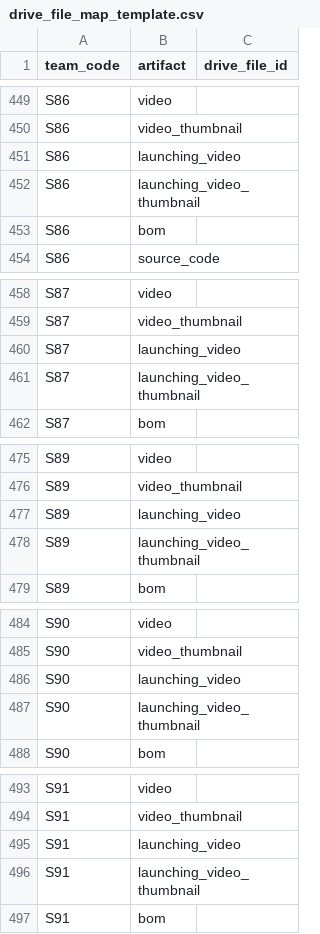
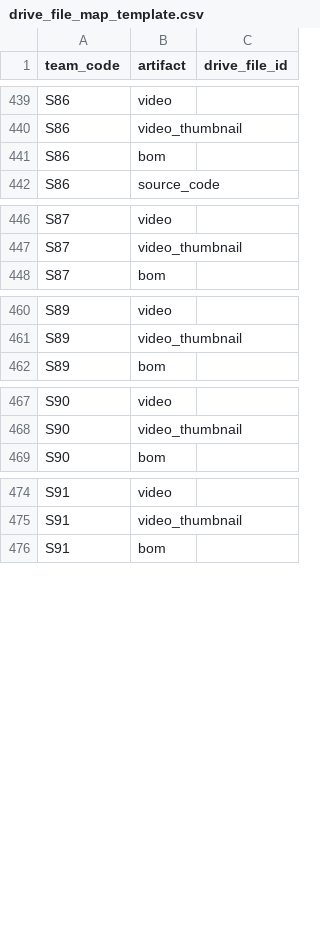
Before and after one commit to Alexos1998/rcj-public-docs-site, a CSV file: tools/drive_file_map_template.csv, drawn as a sheet; only a part is shown, gaps mark what is left out; the diff covers the shown part only.

Commit message:
Drop internal launching videos from the public dataset
Launching videos are internal, not published:
- remove all 13 launching_video and 12 launching_video_thumbnail entries
  from data/assets.json (646 -> 621 assets) and delete the 12 migrated
  launching_video_thumbnail.png files
- index.html: drop launching_video from labels, detailOrder and
  WINNER_OVERRIDE_ARTIFACTS; the Simulation-specific asset filter in init()
  is gone, leaving assets = assetData.assets.filter(isPublished)
- strip launching_video rows from tools/upload_plan.csv,
  tools/source_upload_manifest.csv, tools/drive_file_map_template.csv and
  the counters in data/drive_link_summary.json
- README: document local files/ hosting, YouTube-only videos, and that
  launching videos are internal

```diff
--- a/tools/drive_file_map_template.csv
+++ b/tools/drive_file_map_template.csv
@@ -450,4 +440,2 @@ S86,video,
 S86,video_thumbnail,
-S86,launching_video,
-S86,launching_video_thumbnail,
 S86,bom,
@@ -459,4 +447,2 @@ S87,video,
 S87,video_thumbnail,
-S87,launching_video,
-S87,launching_video_thumbnail,
 S87,bom,
@@ -476,4 +461,2 @@ S89,video,
 S89,video_thumbnail,
-S89,launching_video,
-S89,launching_video_thumbnail,
 S89,bom,
@@ -485,4 +468,2 @@ S90,video,
 S90,video_thumbnail,
-S90,launching_video,
-S90,launching_video_thumbnail,
 S90,bom,
@@ -494,4 +475,2 @@ S91,video,
 S91,video_thumbnail,
-S91,launching_video,
-S91,launching_video_thumbnail,
 S91,bom,
```
Also changed, not shown: 15 removed rows elsewhere in this file, tools/source_upload_manifest.csv, tools/upload_plan.csv, 16 other files.
